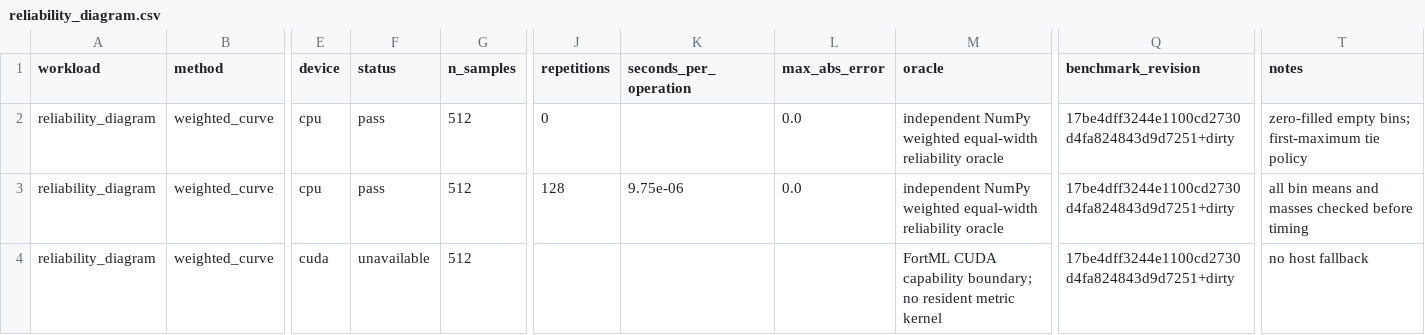
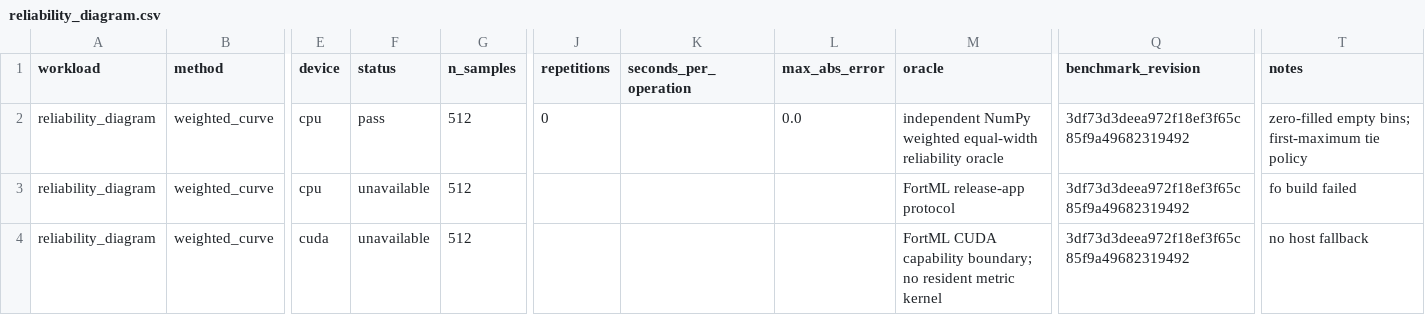
Before and after one commit to lazy-fortran/fortml-bench, a CSV file: results/reliability_diagram.csv, drawn as a sheet; only a part is shown, gaps mark what is left out; the diff names each change by its address in the sheet, - before the commit and + after, or states it on an @@ line.

Commit message:
bench: refresh clean reliability provenance

```diff
--- a/results/reliability_diagram.csv
+++ b/results/reliability_diagram.csv
-Q2:Q4 (benchmark_revision): 17be4dff3244e1100cd2730d4fa824843d9d7251+dirty
+Q2:Q4 (benchmark_revision): 3df73d3deea972f18ef3f65c85f9a49682319492
-F3 (status): pass
+F3 (status): unavailable
-J3 (repetitions): 128
+J3 (repetitions): (empty)
-K3 (seconds_per_operation): 9.75e-06
+K3 (seconds_per_operation): (empty)
-L3 (max_abs_error): 0.0
+L3 (max_abs_error): (empty)
-M3 (oracle): independent NumPy weighted equal-width reliability oracle
+M3 (oracle): FortML release-app protocol
-T3 (notes): all bin means and masses checked before timing
+T3 (notes): fo build failed
```
